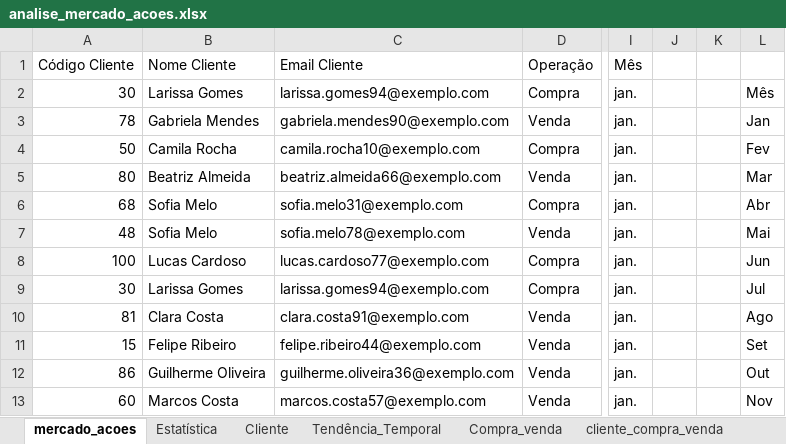
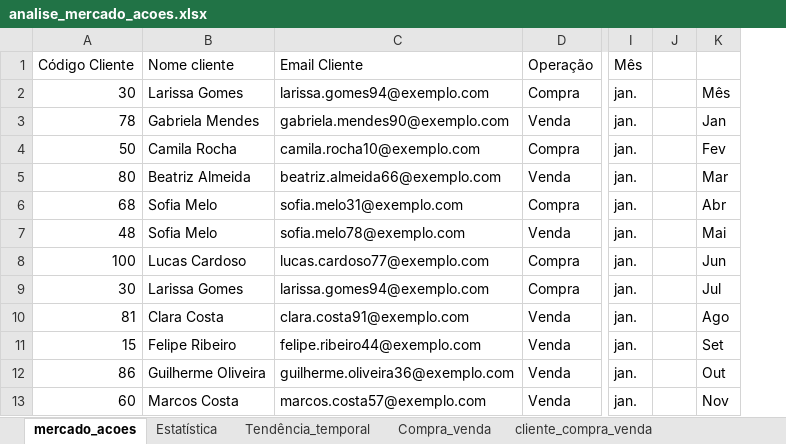
Before and after one commit to andreac6/analise_mercado_acoes, an Excel workbook: analise_mercado_acoes.xlsx, sheet mercado_acoes, drawn as a sheet; only a part is shown, gaps mark what is left out; values as stored, in another font and other column widths than the file's, no cell formats; charts and pictures and conditional formats not drawn; the diff names each change by its address in the sheet, - before the commit and + after, or states it on an @@ line.

```diff
--- a/analise_mercado_acoes.xlsx (sheet mercado_acoes)
+++ b/analise_mercado_acoes.xlsx (sheet mercado_acoes)
-sheet tab: Tendência_Temporal
+sheet tab: Tendência_temporal
-column K, empty
-B1 (Larissa Gomes): Nome Cliente
+B1 (Larissa Gomes): Nome cliente
```
Also changed, not shown: sheet Estatística, sheet cliente_lucro_prejuizo, other sheet tabs, cell formats, formulas that keep their value, charts or pictures.
